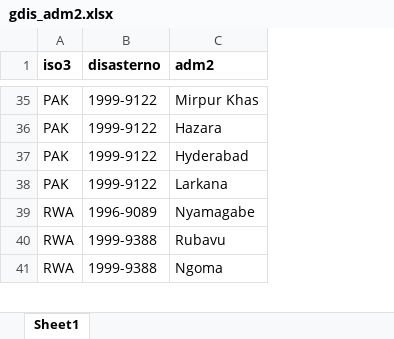
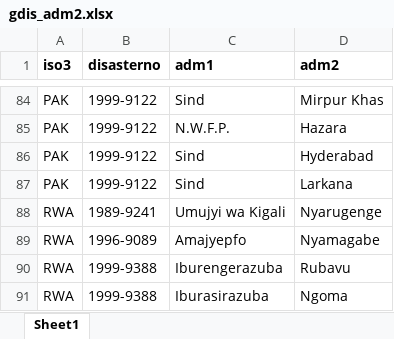
Before and after one commit to annapal/drought-child-marriage, an Excel workbook: data/emdat/gdis_adm2.xlsx, sheet Sheet1, drawn as a sheet; only a part is shown, gaps mark what is left out; values as stored, in another font and other column widths than the file's, no borders; conditional formats not drawn; the diff covers the shown part only; the diff names each change by its address in the sheet, - before the commit and + after, or states it on an @@ line.

```diff
--- a/data/emdat/gdis_adm2.xlsx (sheet Sheet1)
+++ b/data/emdat/gdis_adm2.xlsx (sheet Sheet1)
+column C (adm1), rows 84-87: Sind | N.W.F.P. | Sind | Sind; rows 89-91: Amajyepfo | Iburengerazuba | Iburasirazuba
+row 88: RWA | 1989-9241 | Umujyi wa Kigali | Nyarugenge
```
Also changed, not shown: 49 added rows elsewhere in this sheet, data/emdat/emdat_drought_events_updated.xlsx, results/all_tes.xlsx, 16 other files.
